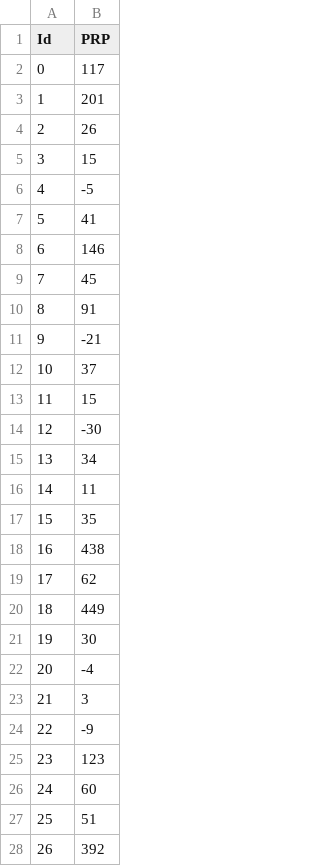
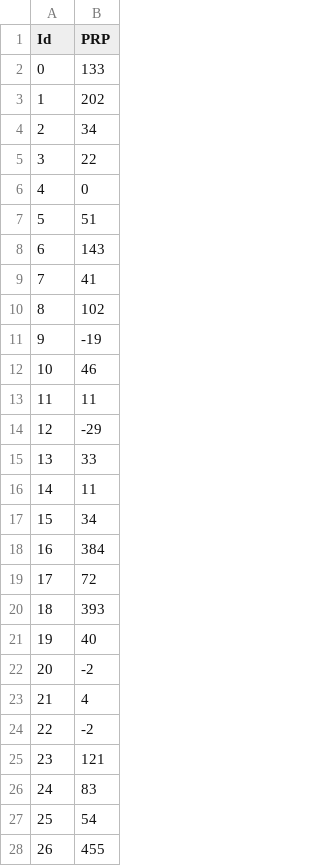
Before and after one commit to arranbrown99/machine_learning_coursework, a CSV file: uofg-mlh-2021-r/Submissions/my_submission.csv, drawn as a sheet; only a part is shown; the diff covers the shown part only.

```diff
--- a/uofg-mlh-2021-r/Submissions/my_submission.csv
+++ b/uofg-mlh-2021-r/Submissions/my_submission.csv
@@ -1,28 +1,28 @@
 Id,PRP
-0,117
-1,201
-2,26
-3,15
-4,-5
-5,41
-6,146
-7,45
-8,91
-9,-21
-10,37
-11,15
-12,-30
-13,34
+0,133
+1,202
+2,34
+3,22
+4,0
+5,51
+6,143
+7,41
+8,102
+9,-19
+10,46
+11,11
+12,-29
+13,33
 14,11
-15,35
-16,438
-17,62
-18,449
-19,30
-20,-4
-21,3
-22,-9
-23,123
-24,60
-25,51
-26,392
+15,34
+16,384
+17,72
+18,393
+19,40
+20,-2
+21,4
+22,-2
+23,121
+24,83
+25,54
+26,455
```
Also changed, not shown: 14 edited cells elsewhere in this file, 15 other files.
